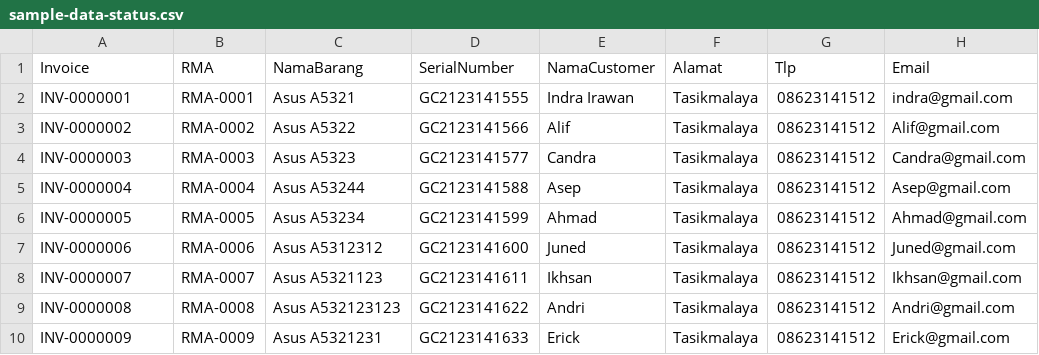
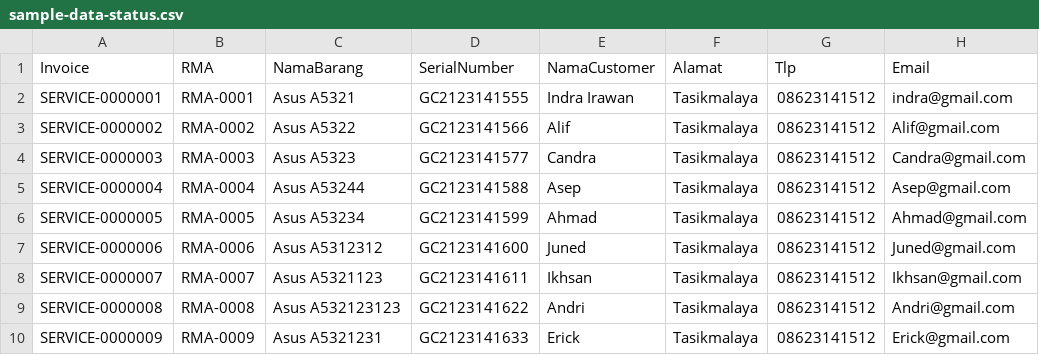
Before and after one commit to ramadita0509/abeinformatika.com, a CSV file: public/files/sample-data-status.csv, drawn as a sheet; only a part is shown; the diff names each change by its address in the sheet, - before the commit and + after, or states it on an @@ line.

```diff
--- a/public/files/sample-data-status.csv
+++ b/public/files/sample-data-status.csv
-A2 (Invoice): INV-0000001
+A2 (Invoice): SERVICE-0000001
-A3 (Invoice): INV-0000002
+A3 (Invoice): SERVICE-0000002
-A4 (Invoice): INV-0000003
+A4 (Invoice): SERVICE-0000003
-A5 (Invoice): INV-0000004
+A5 (Invoice): SERVICE-0000004
-A6 (Invoice): INV-0000005
+A6 (Invoice): SERVICE-0000005
-A7 (Invoice): INV-0000006
+A7 (Invoice): SERVICE-0000006
-A8 (Invoice): INV-0000007
+A8 (Invoice): SERVICE-0000007
-A9 (Invoice): INV-0000008
+A9 (Invoice): SERVICE-0000008
-A10 (Invoice): INV-0000009
+A10 (Invoice): SERVICE-0000009
```
Also changed, not shown: 18 other files.
